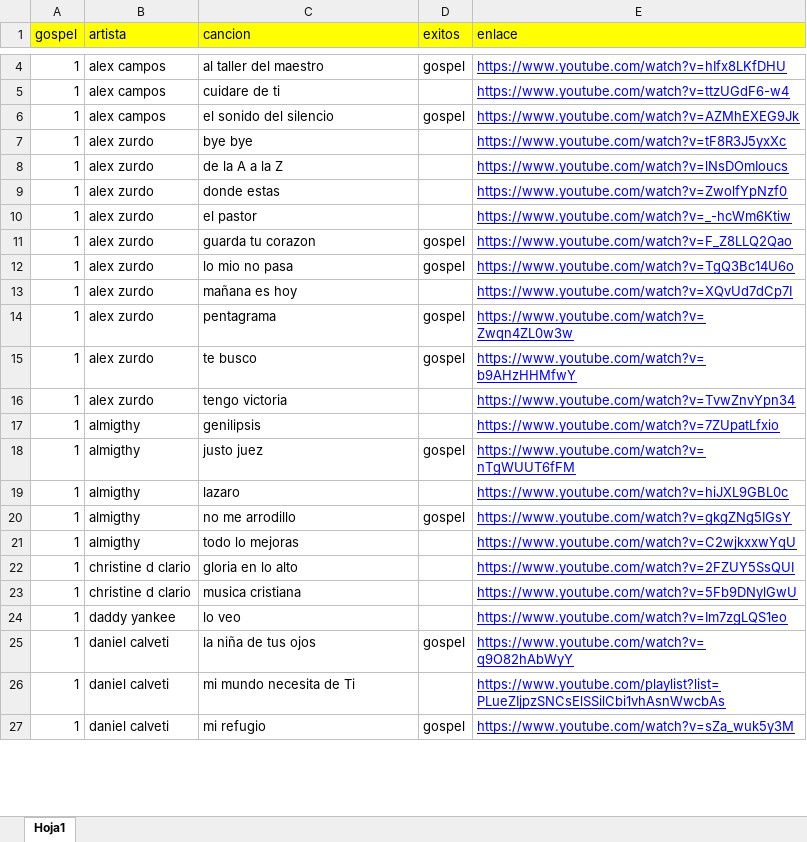
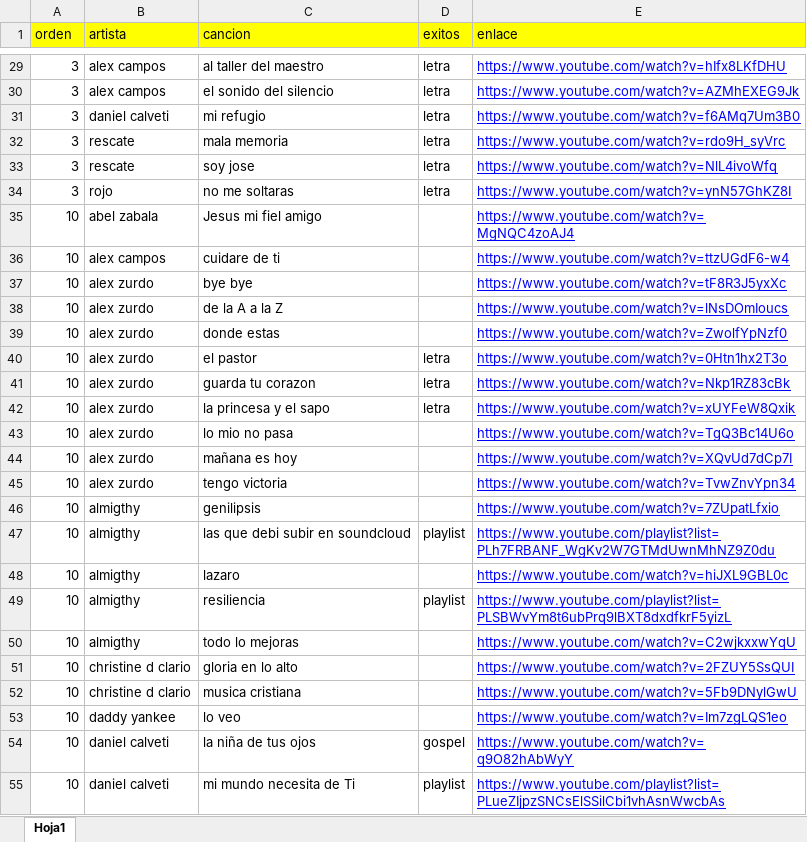
Before and after one commit to mdchi1/web, an Excel workbook: musica.xlsx, sheet Hoja1, drawn as a sheet; only a part is shown, gaps mark what is left out; values as stored, in another font and other column widths than the file's, no borders; removed rows and columns are numbered as before the commit, all else as after; the diff covers the shown part only; the diff names each change by its address in the sheet, - before the commit and + after, or states it on an @@ line.

```diff
--- a/musica.xlsx (sheet Hoja1)
+++ b/musica.xlsx (sheet Hoja1)
-A1: gospel
+A1: orden
-A29 (orden): 1
+A29 (orden): 3
-D29 (exitos): gospel
+D29 (exitos): letra
-row 5: 1 | alex campos | cuidare de ti |  | https://www.youtube.com/watch?v=ttzUGdF6-w4
-A30 (orden): 1
+A30 (orden): 3
-D30 (exitos): gospel
+D30 (exitos): letra
+row 31: 3 | daniel calveti | mi refugio | letra | https://www.youtube.com/watch?v=f6AMq7Um3B0
+row 32: 3 | rescate | mala memoria | letra | https://www.youtube.com/watch?v=rdo9H_syVrc
+row 33: 3 | rescate | soy jose | letra | https://www.youtube.com/watch?v=NlL4ivoWfq
+row 34: 3 | rojo | no me soltaras | letra | https://www.youtube.com/watch?v=ynN57GhKZ8I
+row 35: 10 | abel zabala | Jesus mi fiel amigo |  | https://www.youtube.com/watch?v=MgNQC4zoAJ4
+row 36: 10 | alex campos | cuidare de ti |  | https://www.youtube.com/watch?v=ttzUGdF6-w4
-A37:A41 (orden): 1
+A37:A41 (orden): 10
-D40 (exitos): (empty)
+D40 (exitos): letra
-E40 (enlace): https://www.youtube.com/watch?v=_-hcWm6Ktiw
+E40 (enlace): https://www.youtube.com/watch?v=0Htn1hx2T3o
-D41 (exitos): gospel
+D41 (exitos): letra
-E41 (enlace): https://www.youtube.com/watch?v=F_Z8LLQ2Qao
+E41 (enlace): https://www.youtube.com/watch?v=Nkp1RZ83cBk
+row 42: 10 | alex zurdo | la princesa y el sapo | letra | https://www.youtube.com/watch?v=xUYFeW8Qxik
-A43:A44 (orden): 1
+A43:A44 (orden): 10
-D43 (exitos): gospel
+D43 (exitos): (empty)
-row 14: 1 | alex zurdo | pentagrama | gospel | https://www.youtube.com/watch?v=Zwqn4ZL0w3w
-row 15: 1 | alex zurdo | te busco | gospel | https://www.youtube.com/watch?v=b9AHzHHMfwY
-A45:A46 (orden): 1
+A45:A46 (orden): 10
-row 18: 1 | almigthy | justo juez | gospel | https://www.youtube.com/watch?v=nTgWUUT6fFM
+row 47: 10 | almigthy | las que debi subir en soundcloud | playlist | https://www.youtube.com/playlist?list=PLh7FRBANF_WgKv2W7GTMdUwnMhNZ9Z0du
-A48 (orden): 1
+A48 (orden): 10
-row 20: 1 | almigthy | no me arrodillo | gospel | https://www.youtube.com/watch?v=gkgZNg5IGsY
+row 49: 10 | almigthy | resiliencia | playlist | https://www.youtube.com/playlist?list=PLSBWvYm8t6ubPrq9lBXT8dxdfkrF5yizL
-A50:A55 (orden): 1
+A50:A55 (orden): 10
-D55 (exitos): (empty)
+D55 (exitos): playlist
-row 27: 1 | daniel calveti | mi refugio | gospel | https://www.youtube.com/watch?v=sZa_wuk5y3M
```
Also changed, not shown: 68 added rows, 20 removed rows and 72 edited cells elsewhere in this sheet, 1 other file.
